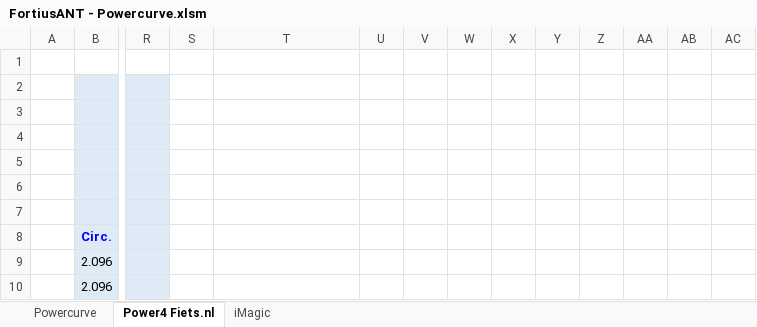
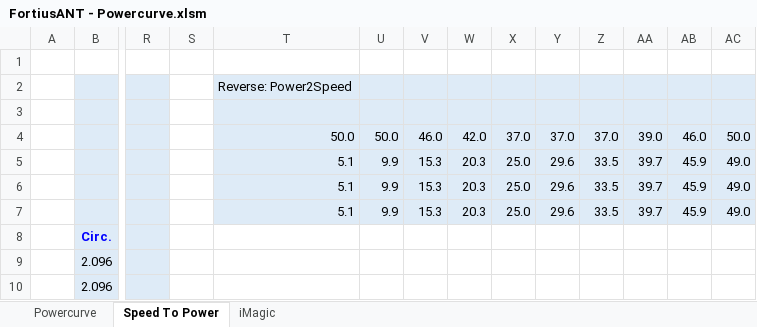
Before and after one commit to WouterJD/FortiusANT, an Excel workbook: supportfiles/FortiusANT - Powercurve.xlsm, sheet Speed To Power, drawn as a sheet; only a part is shown, gaps mark what is left out; values as stored, in another font and other column widths than the file's, no borders; charts and pictures not drawn; the diff names each change by its address in the sheet, - before the commit and + after, or states it on an @@ line.

Commit message:
Fortius Antifier v3.6

```diff
--- a/supportfiles/FortiusANT - Powercurve.xlsm (sheet Speed To Power)
+++ b/supportfiles/FortiusANT - Powercurve.xlsm (sheet Speed To Power)
-sheet tab: Power4 Fiets.nl
+sheet tab: Speed To Power
-T2: (empty)
+T2: Reverse: Power2Speed
-T2:AC7 fill: none
+T2:AC7 fill: #DEEBF7
-T4: (empty)
+T4: 50.0
-U4: (empty)
+U4: 50.0
-V4: (empty)
+V4: 46.0
-W4: (empty)
+W4: 42.0
-X4: (empty)
+X4: 37.0
-Y4: (empty)
+Y4: 37.0
-Z4: (empty)
+Z4: 37.0
-AA4: (empty)
+AA4: 39.0
-AB4: (empty)
+AB4: 46.0
-AC4: (empty)
+AC4: 50.0
-T5:T7: (empty)
+T5:T7: 5.1
-U5:U7: (empty)
+U5:U7: 9.9
-V5:V7: (empty)
+V5:V7: 15.3
-W5:W7: (empty)
+W5:W7: 20.3
-X5:X7: (empty)
+X5:X7: 25.0
-Y5:Y7: (empty)
+Y5:Y7: 29.6
-Z5:Z7: (empty)
+Z5:Z7: 33.5
-AA5:AA7: (empty)
+AA5:AA7: 39.7
-AB5:AB7: (empty)
+AB5:AB7: 45.9
-AC5:AC7: (empty)
+AC5:AC7: 49.0
```
Also changed, not shown: formulas that keep their value, charts or pictures, 15 other files.
